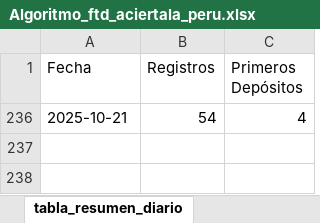
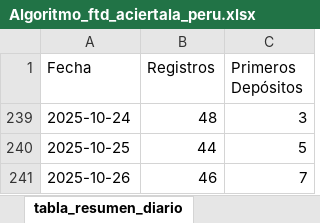
Before and after one commit to james5777/FTD-s-Aciertala, an Excel workbook: Algoritmo_ftd_aciertala_peru.xlsx, sheet tabla_resumen_diario, drawn as a sheet; values as stored, in another font and other column widths than the file's, no borders; table styles not drawn; removed rows and columns are numbered as before the commit, all else as after; the diff names each change by its address in the sheet, - before the commit and + after, or states it on an @@ line.

```diff
--- a/Algoritmo_ftd_aciertala_peru.xlsx (sheet tabla_resumen_diario)
+++ b/Algoritmo_ftd_aciertala_peru.xlsx (sheet tabla_resumen_diario)
@@ row 236 hidden: 2025-10-21 | 54 | 4 @@
+row 239: 2025-10-24 | 48 | 3
+row 240: 2025-10-25 | 44 | 5
+row 241: 2025-10-26 | 46 | 7
```
Also changed, not shown: sheet cruce_registros_transacciones, hidden cells, 5 other files.
